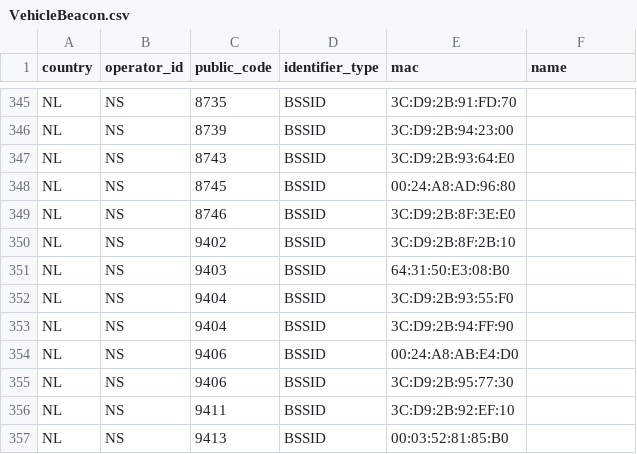
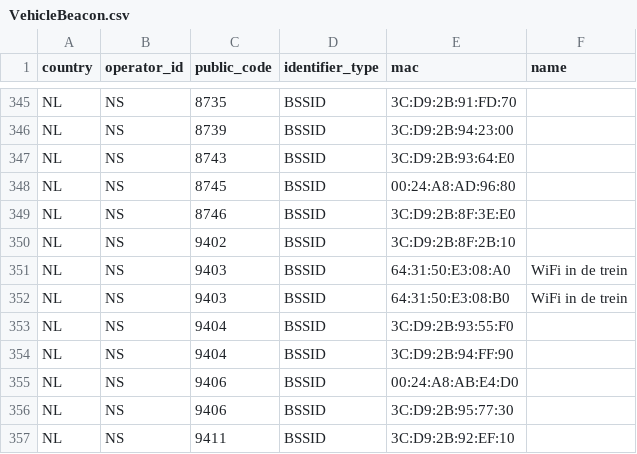
Before and after one commit to StichtingOpenGeo/VehicleBeacon, a CSV file: VehicleBeacon.csv, drawn as a sheet; only a part is shown, gaps mark what is left out; the shorter side is filled out with more unchanged rows.

Commit message:
NS:9403

```diff
--- a/VehicleBeacon.csv
+++ b/VehicleBeacon.csv
@@ -350,3 +350,4 @@ NL,NS,8746,BSSID,3C:D9:2B:8F:3E:E0,
 NL,NS,9402,BSSID,3C:D9:2B:8F:2B:10,
-NL,NS,9403,BSSID,64:31:50:E3:08:B0,
+NL,NS,9403,BSSID,64:31:50:E3:08:A0,WiFi in de trein
+NL,NS,9403,BSSID,64:31:50:E3:08:B0,WiFi in de trein
 NL,NS,9404,BSSID,3C:D9:2B:93:55:F0,
```
